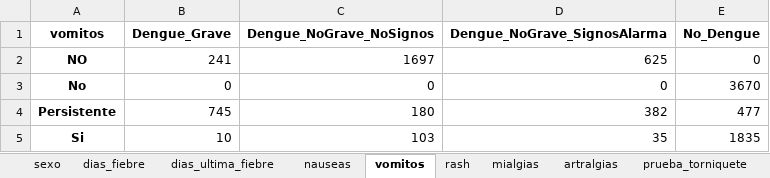
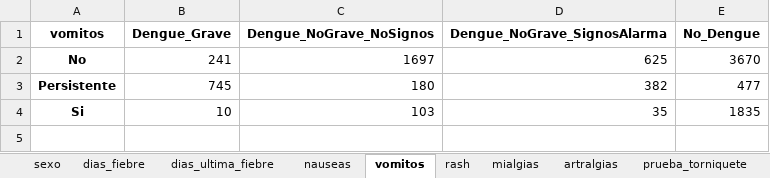
Before and after one commit to Jorgegar96/Classification-Methods, an Excel workbook: Data-Analysis/CategoricalStats.xlsx, sheet vomitos, drawn as a sheet; values as stored, in another font and other column widths than the file's, no borders; removed rows and columns are numbered as before the commit, all else as after; the diff names each change by its address in the sheet, - before the commit and + after, or states it on an @@ line.

```diff
--- a/Data-Analysis/CategoricalStats.xlsx (sheet vomitos)
+++ b/Data-Analysis/CategoricalStats.xlsx (sheet vomitos)
-row 2: NO | 241 | 1697 | 625 | 0
-B2 (Dengue_Grave): 0
+B2 (Dengue_Grave): 241
-C2 (Dengue_NoGrave_NoSignos): 0
+C2 (Dengue_NoGrave_NoSignos): 1697
-D2 (Dengue_NoGrave_SignosAlarma): 0
+D2 (Dengue_NoGrave_SignosAlarma): 625
```
Also changed, not shown: sheet prueba_torniquete, 1 other file.
